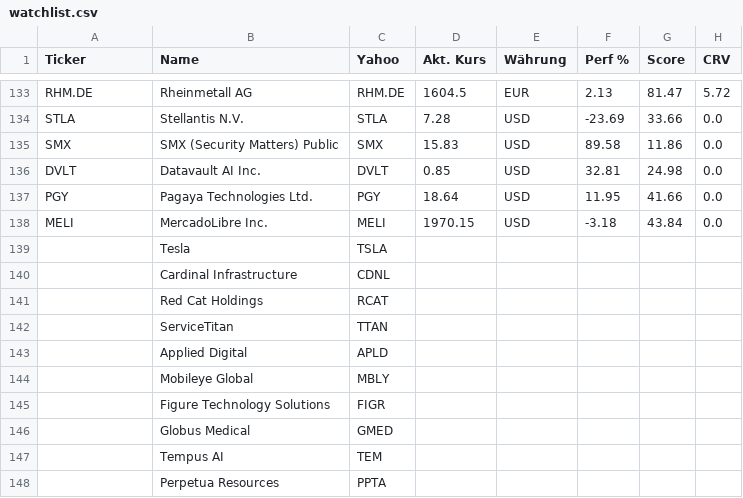
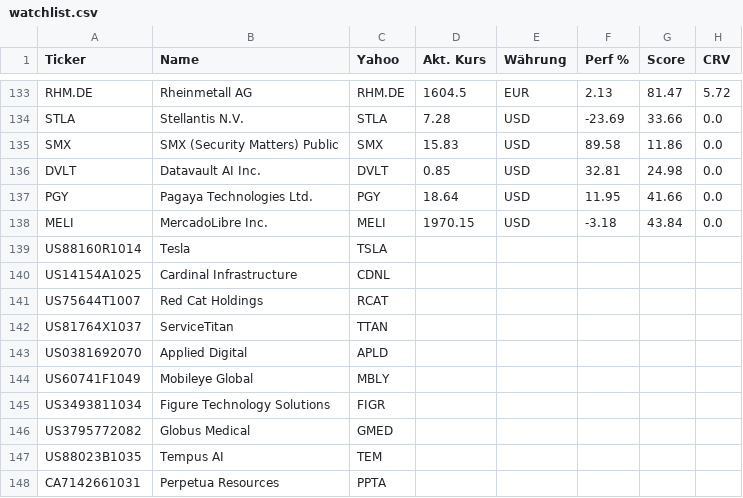
Before and after one commit to grisuweimar-crypto/trading-zentrale, a CSV file: watchlist.csv, drawn as a sheet; only a part is shown, gaps mark what is left out; the diff names each change by its address in the sheet, - before the commit and + after, or states it on an @@ line.

Commit message:
Update watchlist.csv

```diff
--- a/watchlist.csv
+++ b/watchlist.csv
-A139 (Ticker): (empty)
+A139 (Ticker): US88160R1014
-A140 (Ticker): (empty)
+A140 (Ticker): US14154A1025
-A141 (Ticker): (empty)
+A141 (Ticker): US75644T1007
-A142 (Ticker): (empty)
+A142 (Ticker): US81764X1037
-A143 (Ticker): (empty)
+A143 (Ticker): US0381692070
-A144 (Ticker): (empty)
+A144 (Ticker): US60741F1049
-A145 (Ticker): (empty)
+A145 (Ticker): US3493811034
-A146 (Ticker): (empty)
+A146 (Ticker): US3795772082
-A147 (Ticker): (empty)
+A147 (Ticker): US88023B1035
-A148 (Ticker): (empty)
+A148 (Ticker): CA7142661031
```
